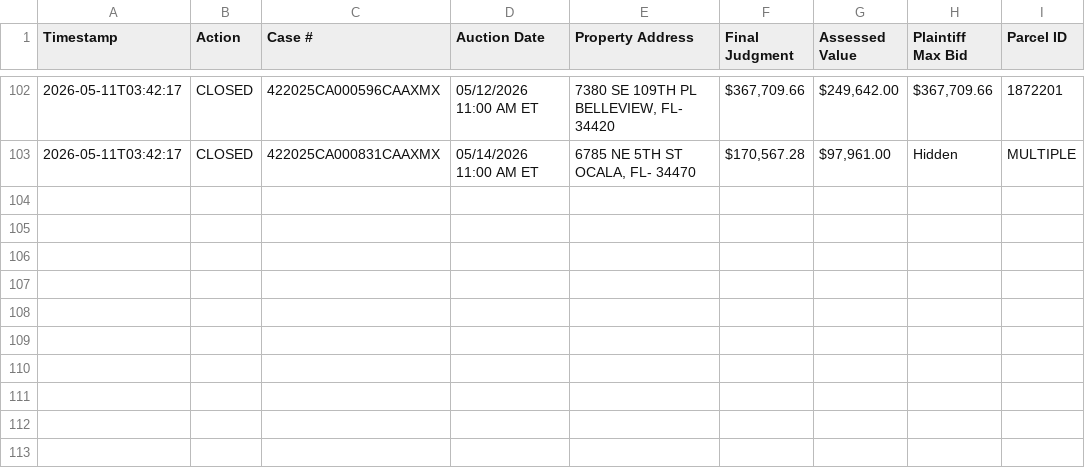
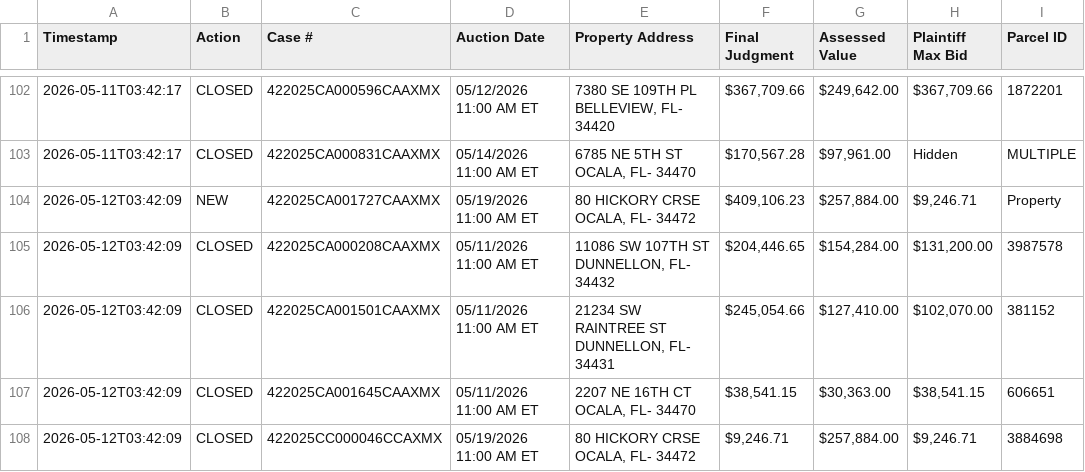
Before and after one commit to figlesias7/realforeclose-marion, a CSV file: data/event_log.csv, drawn as a sheet; only a part is shown, gaps mark what is left out; the diff names each change by its address in the sheet, - before the commit and + after, or states it on an @@ line.

```diff
--- a/data/event_log.csv
+++ b/data/event_log.csv
+row 104: 2026-05-12T03:42:09 | NEW | 422025CA001727CAAXMX | 05/19/2026 11:00 AM ET | 80 HICKORY CRSE OCALA, FL- 34472 | $409,106.23 | $257,884.00 | $9,246.71 | Property
+row 105: 2026-05-12T03:42:09 | CLOSED | 422025CA000208CAAXMX | 05/11/2026 11:00 AM ET | 11086 SW 107TH ST DUNNELLON, FL- 34432 | $204,446.65 | $154,284.00 | $131,200.00 | 3987578
+row 106: 2026-05-12T03:42:09 | CLOSED | 422025CA001501CAAXMX | 05/11/2026 11:00 AM ET | 21234 SW RAINTREE ST DUNNELLON, FL- 34431 | $245,054.66 | $127,410.00 | $102,070.00 | 381152
+row 107: 2026-05-12T03:42:09 | CLOSED | 422025CA001645CAAXMX | 05/11/2026 11:00 AM ET | 2207 NE 16TH CT OCALA, FL- 34470 | $38,541.15 | $30,363.00 | $38,541.15 | 606651
+row 108: 2026-05-12T03:42:09 | CLOSED | 422025CC000046CCAXMX | 05/19/2026 11:00 AM ET | 80 HICKORY CRSE OCALA, FL- 34472 | $9,246.71 | $257,884.00 | $9,246.71 | 3884698
```
Also changed, not shown: data/all_seen.csv, 3 other files.
